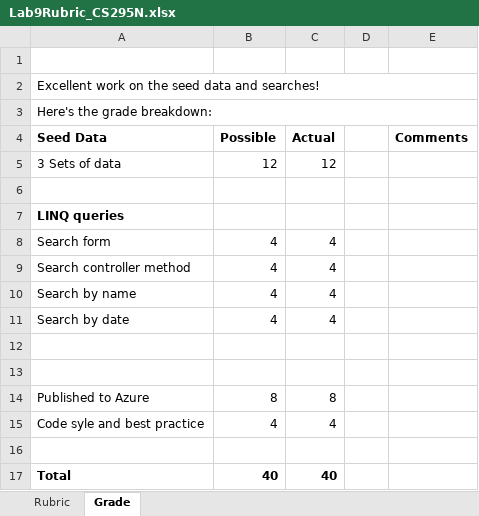
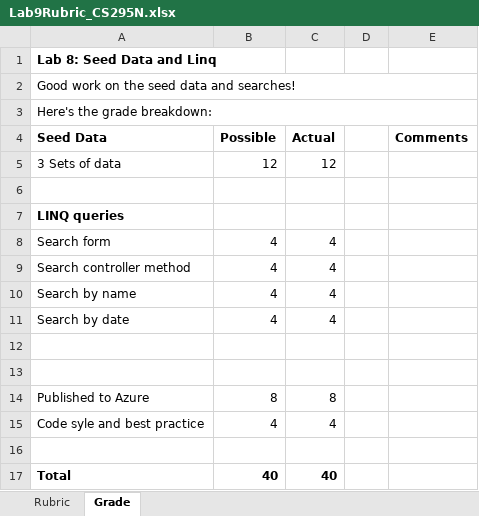
Before and after one commit to LCC-CIT/CS295N-CourseMaterials, an Excel workbook: Labs/Lab09/Lab9Rubric_CS295N.xlsx, sheet Grade, drawn as a sheet; values as stored, in another font and other column widths than the file's, no borders; the diff names each change by its address in the sheet, - before the commit and + after, or states it on an @@ line.

```diff
--- a/Labs/Lab09/Lab9Rubric_CS295N.xlsx (sheet Grade)
+++ b/Labs/Lab09/Lab9Rubric_CS295N.xlsx (sheet Grade)
-A1 (Seed Data): (empty)
+A1 (Seed Data): Lab 8: Seed Data and Linq
-A2 (Seed Data): Excellent work on the seed data and searches!
+A2 (Seed Data): Good work on the seed data and searches!
```
Also changed, not shown: sheet Rubric, 1 other file.
